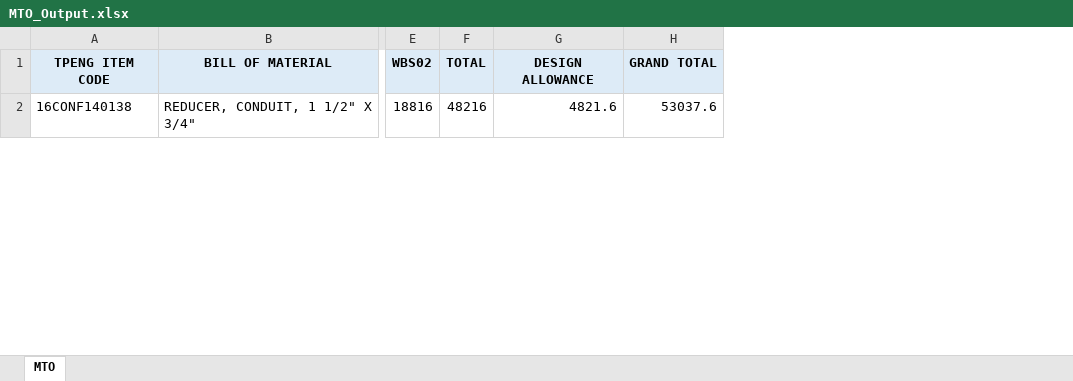
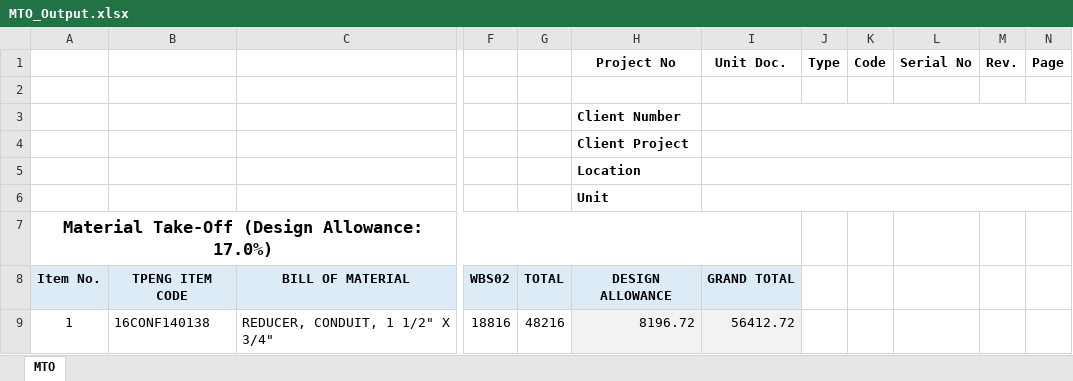
Before and after one commit to dfcamachoa/Electrical, an Excel workbook: output/MTO_Output.xlsx, sheet MTO, drawn as a sheet; only a part is shown, gaps mark what is left out; values as stored, in another font and other column widths than the file's, no borders; removed rows and columns are numbered as before the commit, all else as after; rows hold the shown columns only; the diff names each change by its address in the sheet, - before the commit and + after, or states it on an @@ line.

```diff
--- a/output/MTO_Output.xlsx (sheet MTO)
+++ b/output/MTO_Output.xlsx (sheet MTO)
+column A, rows 8-9: Item No. | 1
-column G, rows 1-2: DESIGN ALLOWANCE | 4821.6
-column H, rows 1-2: GRAND TOTAL | 53037.6
+column H, rows 8-9: DESIGN ALLOWANCE | 8196.72
+column I, rows 8-9: GRAND TOTAL | 56412.72
+column J, empty
+column K, empty
+column L, empty
+column M, empty
+column N, empty
+row 1:  |  |  |  |  | Project No | Unit Doc. | Type | Code | Serial No | Rev. | Page
+row 2: (empty)
+row 3:  |  |  |  |  | Client Number
+row 4:  |  |  |  |  | Client Project
+row 5:  |  |  |  |  | Location
+row 6:  |  |  |  |  | Unit
+row 7: Material Take-Off (Design Allowance: 17.0%)
```
Also changed, not shown: 5 other files.
